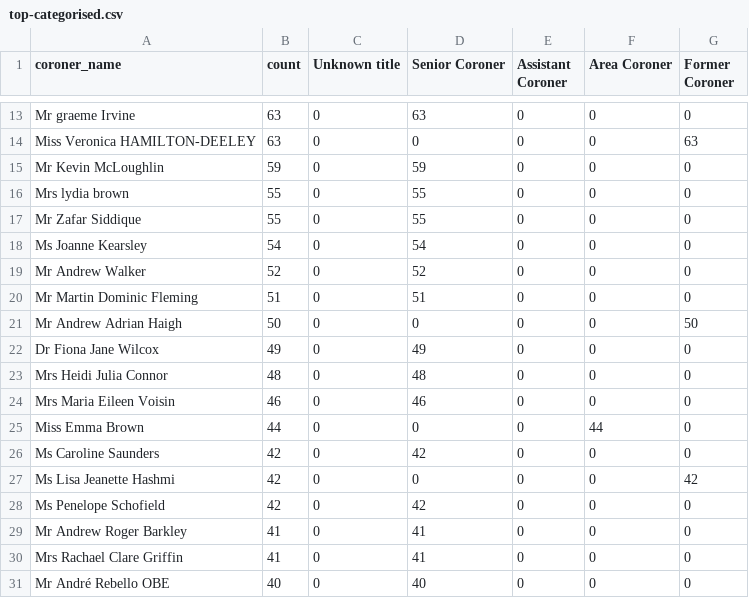
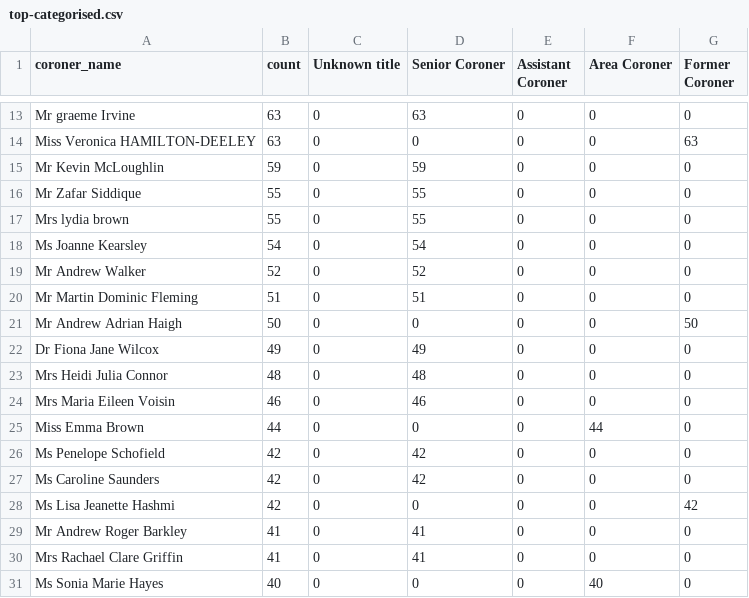
Before and after one commit to georgiarichards/preventabledeathstracker, a CSV file: src/analyse/counts/data/name/top-categorised.csv, drawn as a sheet; only a part is shown, gaps mark what is left out.

```diff
--- a/src/analyse/counts/data/name/top-categorised.csv
+++ b/src/analyse/counts/data/name/top-categorised.csv
@@ -15,4 +15,4 @@ Miss Veronica HAMILTON-DEELEY,63,0,0,0,0,63
 Mr Kevin McLoughlin,59,0,59,0,0,0
+Mr Zafar Siddique,55,0,55,0,0,0
 Mrs lydia brown,55,0,55,0,0,0
-Mr Zafar Siddique,55,0,55,0,0,0
 Ms Joanne Kearsley,54,0,54,0,0,0
@@ -25,7 +25,7 @@ Mrs Maria Eileen Voisin,46,0,46,0,0,0
 Miss Emma Brown,44,0,0,0,44,0
+Ms Penelope Schofield,42,0,42,0,0,0
 Ms Caroline Saunders,42,0,42,0,0,0
 Ms Lisa Jeanette Hashmi,42,0,0,0,0,42
-Ms Penelope Schofield,42,0,42,0,0,0
 Mr Andrew Roger Barkley,41,0,41,0,0,0
 Mrs Rachael Clare Griffin,41,0,41,0,0,0
-Mr André Rebello OBE,40,0,40,0,0,0
+Ms Sonia Marie Hayes,40,0,0,0,40,0
```
Also changed, not shown: src/analyse/counts/data/name/name-counts.csv, src/analyse/counts/data/name/name-years.csv, 12 other files.
